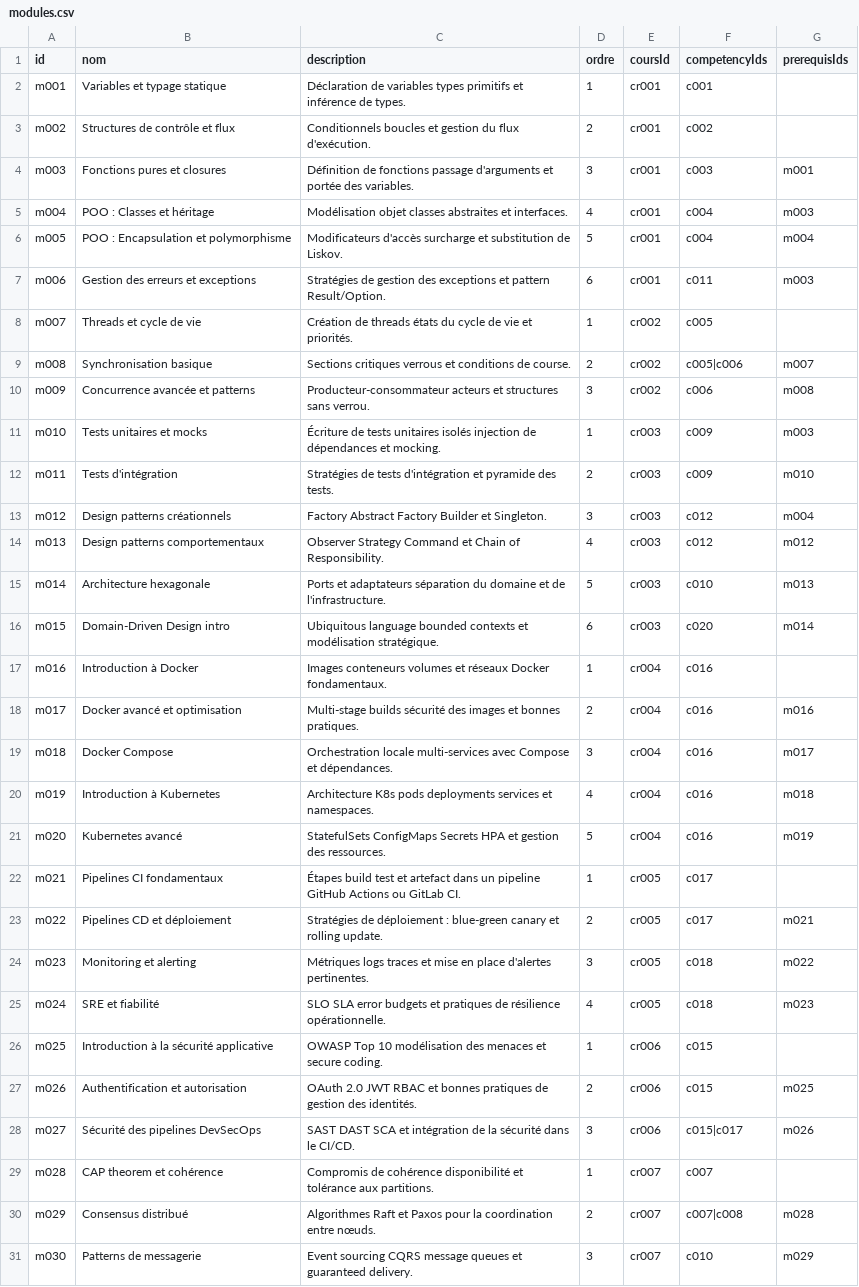
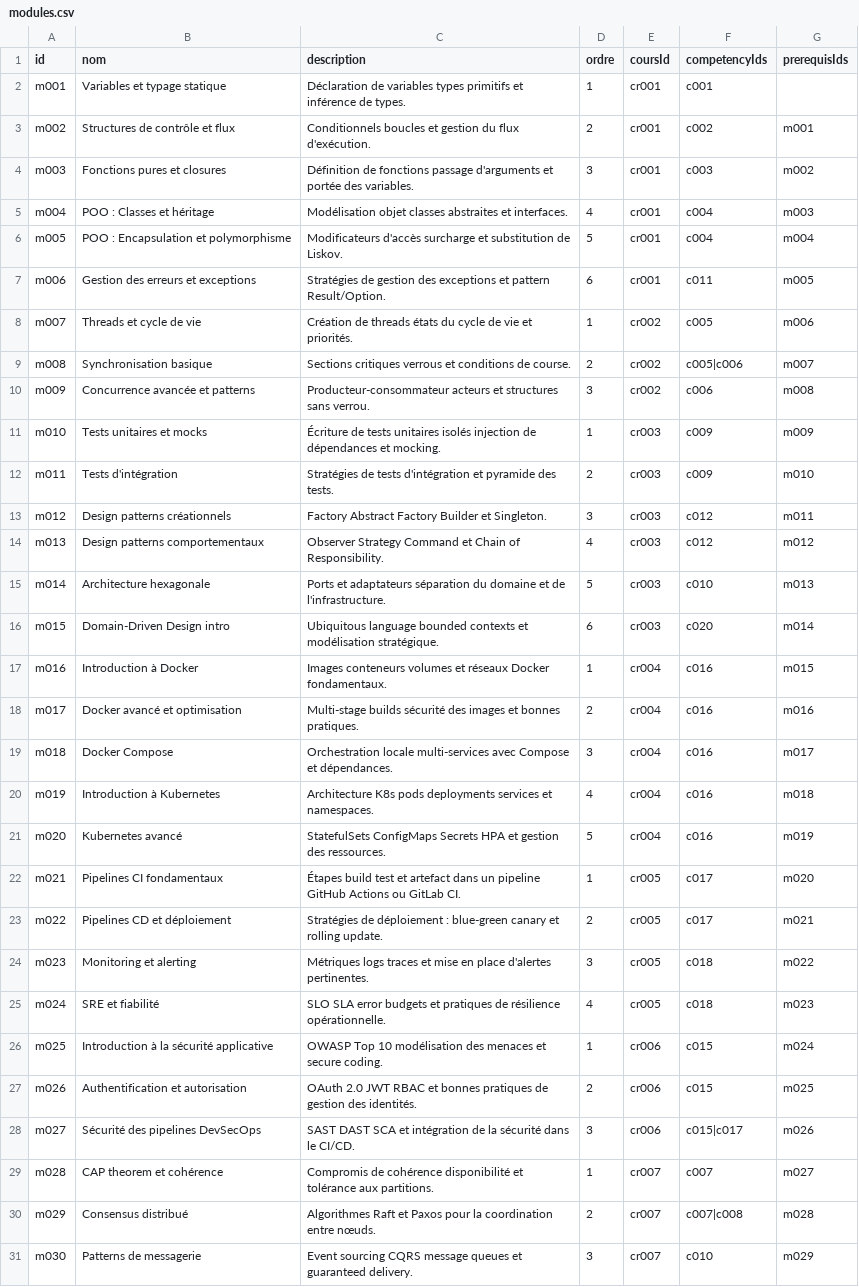
Before and after one commit to Darleanow/DDDFormationPlatform, a CSV file: backend/thirdparties/data/modules.csv, drawn as a sheet; only a part is shown; the diff covers the shown part only.

```diff
--- a/backend/thirdparties/data/modules.csv
+++ b/backend/thirdparties/data/modules.csv
@@ -2,13 +2,13 @@ id,nom,description,ordre,coursId,competencyIds,prerequisIds
 m001,Variables et typage statique,Déclaration de variables types primitifs et inférence de types.,1,cr001,c001,
-m002,Structures de contrôle et flux,Conditionnels boucles et gestion du flux d'exécution.,2,cr001,c002,
-m003,Fonctions pures et closures,Définition de fonctions passage d'arguments et portée des variables.,3,cr001,c003,m001
+m002,Structures de contrôle et flux,Conditionnels boucles et gestion du flux d'exécution.,2,cr001,c002,m001
+m003,Fonctions pures et closures,Définition de fonctions passage d'arguments et portée des variables.,3,cr001,c003,m002
 m004,POO : Classes et héritage,Modélisation objet classes abstraites et interfaces.,4,cr001,c004,m003
 m005,POO : Encapsulation et polymorphisme,Modificateurs d'accès surcharge et substitution de Liskov.,5,cr001,c004,m004
-m006,Gestion des erreurs et exceptions,Stratégies de gestion des exceptions et pattern Result/Option.,6,cr001,c011,m003
-m007,Threads et cycle de vie,Création de threads états du cycle de vie et priorités.,1,cr002,c005,
+m006,Gestion des erreurs et exceptions,Stratégies de gestion des exceptions et pattern Result/Option.,6,cr001,c011,m005
+m007,Threads et cycle de vie,Création de threads états du cycle de vie et priorités.,1,cr002,c005,m006
 m008,Synchronisation basique,Sections critiques verrous et conditions de course.,2,cr002,c005|c006,m007
 m009,Concurrence avancée et patterns,Producteur-consommateur acteurs et structures sans verrou.,3,cr002,c006,m008
-m010,Tests unitaires et mocks,Écriture de tests unitaires isolés injection de dépendances et mocking.,1,cr003,c009,m003
+m010,Tests unitaires et mocks,Écriture de tests unitaires isolés injection de dépendances et mocking.,1,cr003,c009,m009
 m011,Tests d'intégration,Stratégies de tests d'intégration et pyramide des tests.,2,cr003,c009,m010
-m012,Design patterns créationnels,Factory Abstract Factory Builder et Singleton.,3,cr003,c012,m004
+m012,Design patterns créationnels,Factory Abstract Factory Builder et Singleton.,3,cr003,c012,m011
 m013,Design patterns comportementaux,Observer Strategy Command et Chain of Responsibility.,4,cr003,c012,m012
@@ -16,3 +16,3 @@ m014,Architecture hexagonale,Ports et adaptateurs séparation du domaine et de l
 m015,Domain-Driven Design intro,Ubiquitous language bounded contexts et modélisation stratégique.,6,cr003,c020,m014
-m016,Introduction à Docker,Images conteneurs volumes et réseaux Docker fondamentaux.,1,cr004,c016,
+m016,Introduction à Docker,Images conteneurs volumes et réseaux Docker fondamentaux.,1,cr004,c016,m015
 m017,Docker avancé et optimisation,Multi-stage builds sécurité des images et bonnes pratiques.,2,cr004,c016,m016
@@ -21,3 +21,3 @@ m019,Introduction à Kubernetes,Architecture K8s pods deployments services et na
 m020,Kubernetes avancé,StatefulSets ConfigMaps Secrets HPA et gestion des ressources.,5,cr004,c016,m019
-m021,Pipelines CI fondamentaux,Étapes build test et artefact dans un pipeline GitHub Actions ou GitLab CI.,1,cr005,c017,
+m021,Pipelines CI fondamentaux,Étapes build test et artefact dans un pipeline GitHub Actions ou GitLab CI.,1,cr005,c017,m020
 m022,Pipelines CD et déploiement,Stratégies de déploiement : blue-green canary et rolling update.,2,cr005,c017,m021
@@ -25,6 +25,6 @@ m023,Monitoring et alerting,Métriques logs traces et mise en place d'alertes pe
 m024,SRE et fiabilité,SLO SLA error budgets et pratiques de résilience opérationnelle.,4,cr005,c018,m023
-m025,Introduction à la sécurité applicative,OWASP Top 10 modélisation des menaces et secure coding.,1,cr006,c015,
+m025,Introduction à la sécurité applicative,OWASP Top 10 modélisation des menaces et secure coding.,1,cr006,c015,m024
 m026,Authentification et autorisation,OAuth 2.0 JWT RBAC et bonnes pratiques de gestion des identités.,2,cr006,c015,m025
 m027,Sécurité des pipelines DevSecOps,SAST DAST SCA et intégration de la sécurité dans le CI/CD.,3,cr006,c015|c017,m026
-m028,CAP theorem et cohérence,Compromis de cohérence disponibilité et tolérance aux partitions.,1,cr007,c007,
+m028,CAP theorem et cohérence,Compromis de cohérence disponibilité et tolérance aux partitions.,1,cr007,c007,m027
 m029,Consensus distribué,Algorithmes Raft et Paxos pour la coordination entre nœuds.,2,cr007,c007|c008,m028
```
Also changed, not shown: 2 edited cells elsewhere in this file, 2 other files.
